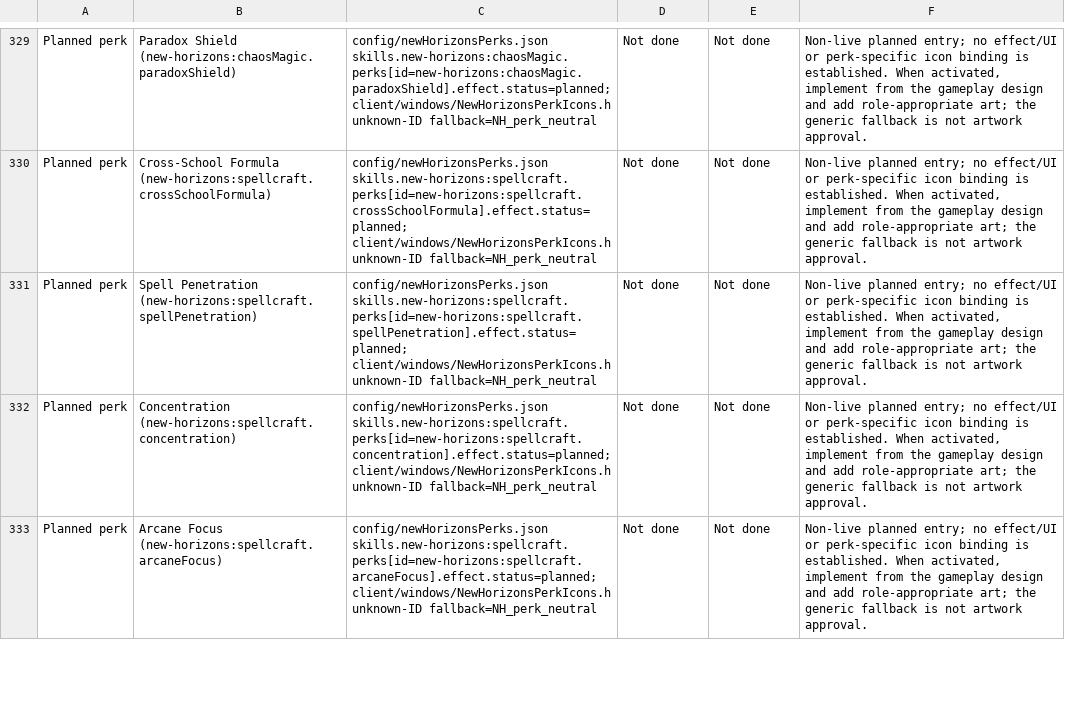
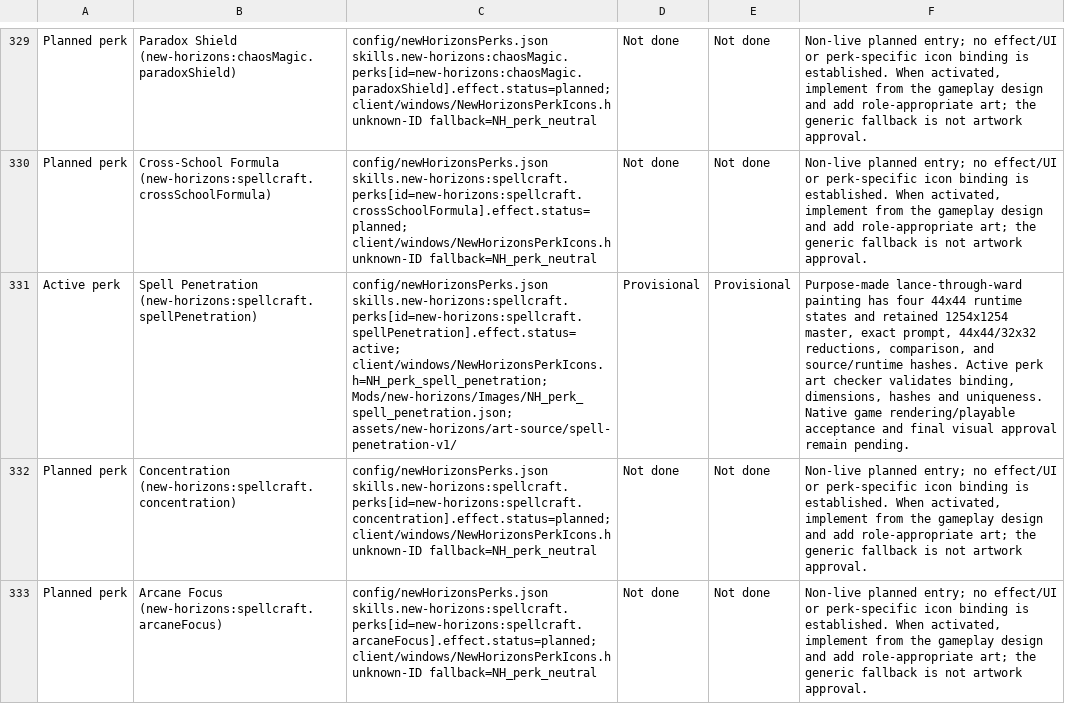
Before and after one commit to thegandalf196/new-horizons, a CSV file: docs/NH_UI_ASSET_INVENTORY.csv, drawn as a sheet; only a part is shown, gaps mark what is left out; the diff names each change by its address in the sheet, - before the commit and + after, or states it on an @@ line.

Commit message:
Implement Spell Penetration and unlock Advanced Spellcraft

```diff
--- a/docs/NH_UI_ASSET_INVENTORY.csv
+++ b/docs/NH_UI_ASSET_INVENTORY.csv
-A331: Planned perk
+A331: Active perk
-C331: config/newHorizonsPerks.json skills.new-horizons:spellcraft.perks[id=new-horizons:spellcraft.spellPenetration].effect.status=planned; client/windows/NewHorizonsPerkIcons.h unknown-ID fallback=NH_perk_neutral
+C331: config/newHorizonsPerks.json skills.new-horizons:spellcraft.perks[id=new-horizons:spellcraft.spellPenetration].effect.status=active; client/windows/NewHorizonsPerkIcons.h=NH_perk_spell_penetration; Mods/new-horizons/Images/NH_perk_spell_penetration.json; assets/new-horizons/art-source/spell-penetration-v1/
-D331: Not done
+D331: Provisional
-E331: Not done
+E331: Provisional
-F331: Non-live planned entry; no effect/UI or perk-specific icon binding is established. When activated, implement from the gameplay design and add role-appropriate art; the generic fallback is not artwork approval.
+F331: Purpose-made lance-through-ward painting has four 44x44 runtime states and retained 1254x1254 master, exact prompt, 44x44/32x32 reductions, comparison, and source/runtime hashes. Active perk art checker validates binding, dimensions, hashes and uniqueness. Native game rendering/playable acceptance and final visual approval remain pending.
```
Also changed, not shown: 31 other files.
